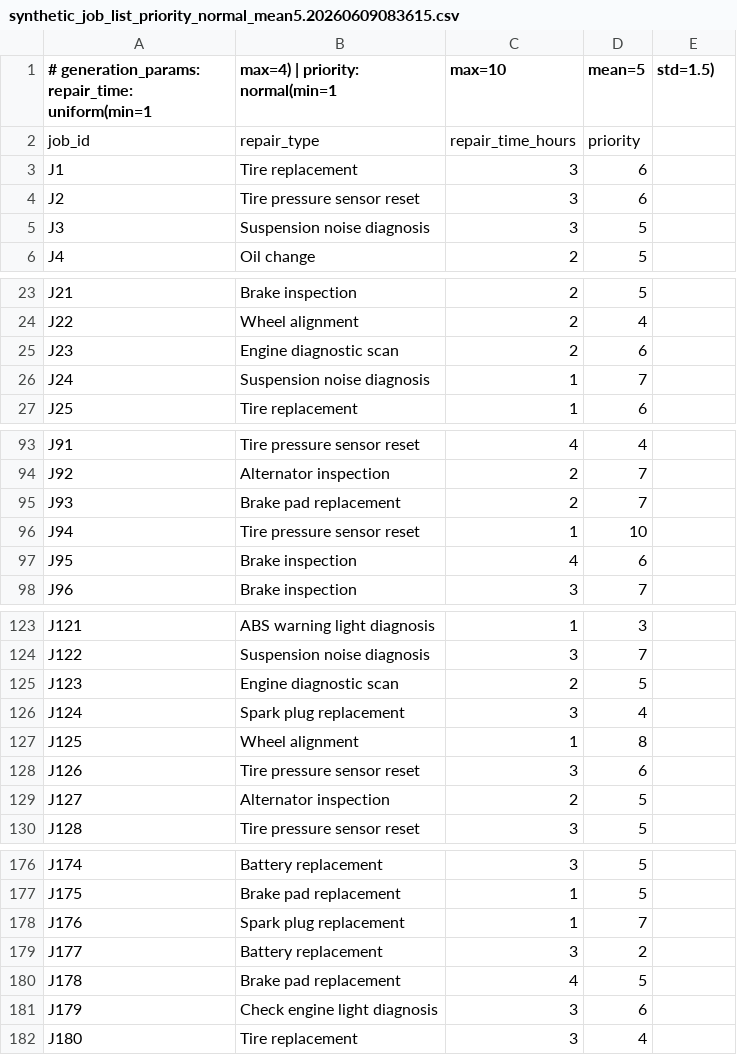
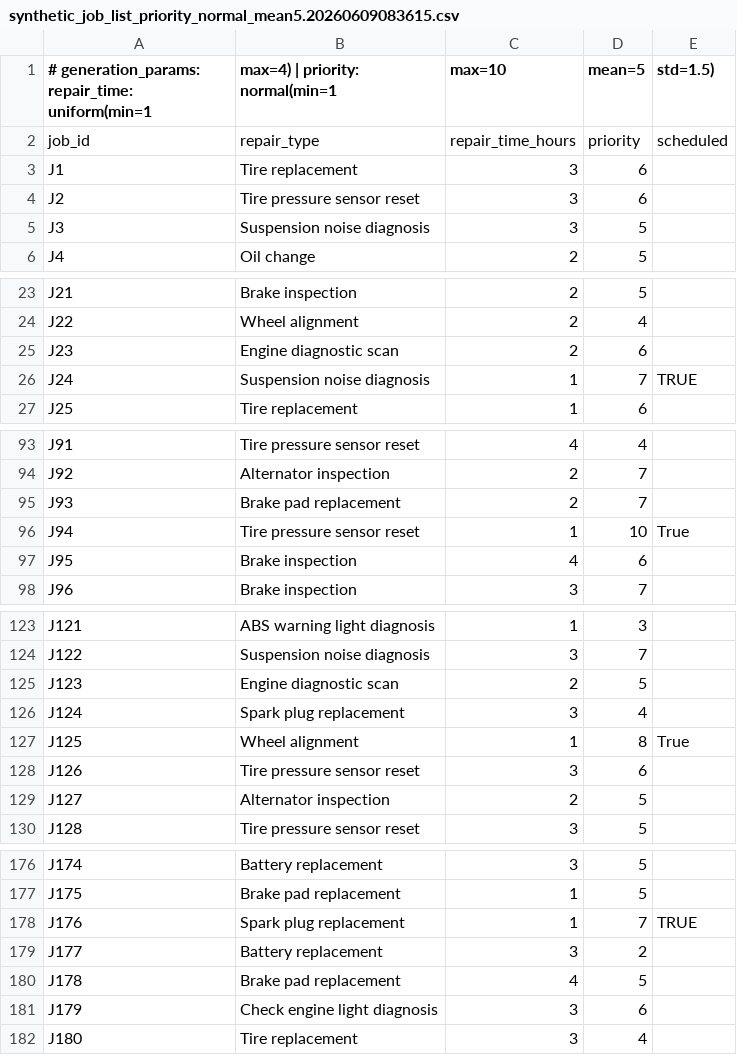
Before and after one commit to jmtoniolo/s26-algo-proj, a CSV file: synthetic_job_list_priority_normal_mean5.20260609083615.csv, drawn as a sheet; only a part is shown, gaps mark what is left out; the diff covers the shown part only.

Commit message:
Added flag for scheduled jobs and ignored scheduled jobs for next run

```diff
--- a/synthetic_job_list_priority_normal_mean5.20260609083615.csv
+++ b/synthetic_job_list_priority_normal_mean5.20260609083615.csv
@@ -1,2 +1,2 @@
 # generation_params: repair_time: uniform(min=1, max=4) | priority: normal(min=1, max=10, mean=5, std=1.5)
-job_id,repair_type,repair_time_hours,priority
+job_id,repair_type,repair_time_hours,priority,scheduled
@@ -26 +26 @@ J23,Engine diagnostic scan,2,6
-J24,Suspension noise diagnosis,1,7
+J24,Suspension noise diagnosis,1,7,TRUE
@@ -96 +96 @@ J93,Brake pad replacement,2,7
-J94,Tire pressure sensor reset,1,10
+J94,Tire pressure sensor reset,1,10,True
@@ -127 +127 @@ J124,Spark plug replacement,3,4
-J125,Wheel alignment,1,8
+J125,Wheel alignment,1,8,True
@@ -178 +178 @@ J175,Brake pad replacement,1,5
-J176,Spark plug replacement,1,7
+J176,Spark plug replacement,1,7,TRUE
```
Also changed, not shown: 40 edited cells elsewhere in this file, job-list.csv, synthetic_job_list.20260607134425.csv, 5 other files.
